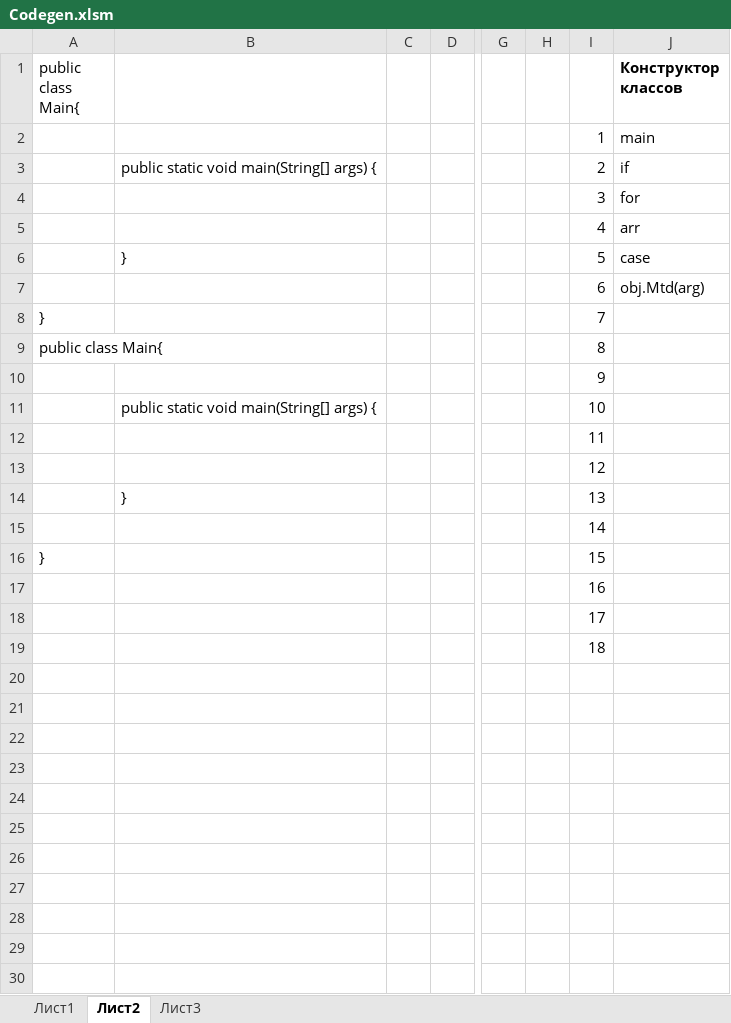
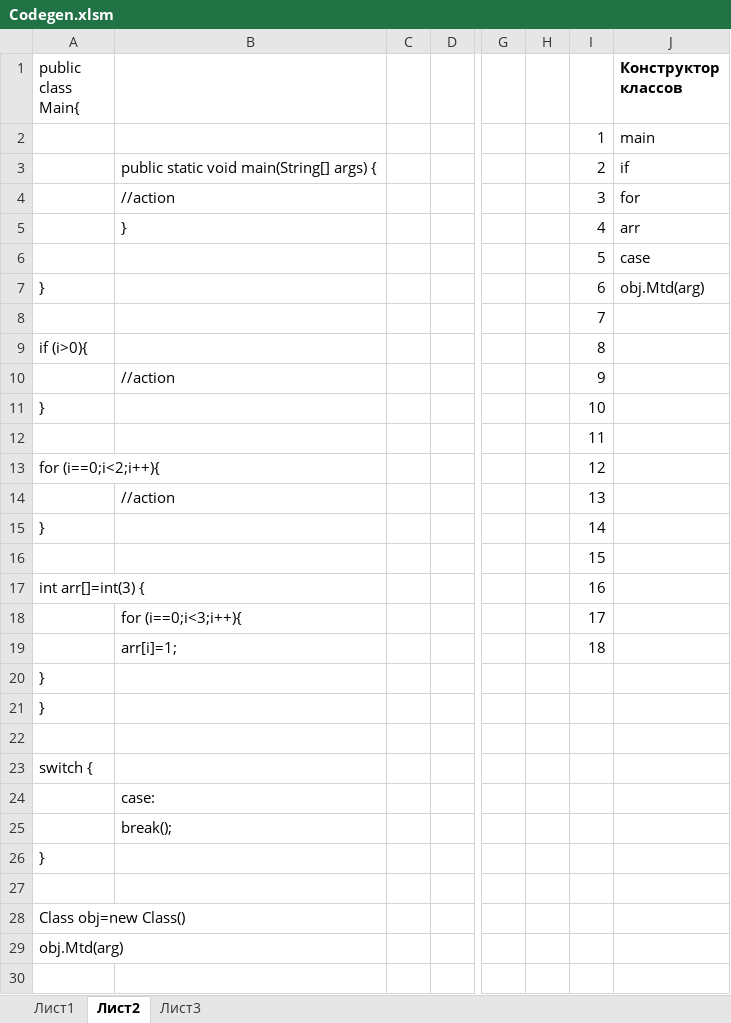
Before and after one commit to paulsver/VBA, an Excel workbook: Codegen.xlsm, sheet Лист2, drawn as a sheet; only a part is shown, gaps mark what is left out; values as stored, in another font and other column widths than the file's, no borders; charts and pictures not drawn; removed rows and columns are numbered as before the commit, all else as after; rows hold the shown columns only; the diff covers the shown part only; the diff names each change by its address in the sheet, - before the commit and + after, or states it on an @@ line.

Commit message:
Add files via upload

```diff
--- a/Codegen.xlsm (sheet Лист2)
+++ b/Codegen.xlsm (sheet Лист2)
-B4: (empty)
+B4: //action
-B5: (empty)
+B5: }
-B6: }
+B6: (empty)
-A7 (public class Main{): (empty)
+A7 (public class Main{): }
+row 8:  |  |  |  |  |  | 7
+row 9: if (i>0){ |  |  |  |  |  | 8
+row 10:  | //action |  |  |  |  | 9
-I11: 7
+I11: 10
-row 9: public class Main{ |  |  |  |  |  | 8
-row 10:  |  |  |  |  |  | 9
-row 11:  | public static void main(String[] args) { |  |  |  |  | 10
-A13 (public class Main{): (empty)
+A13 (public class Main{): for (i==0;i<2;i++){
-B14: }
+B14: //action
+row 15: } |  |  |  |  |  | 14
-I16: 14
+I16: 15
+row 17: int arr[]=int(3) { |  |  |  |  |  | 16
+row 18:  | for (i==0;i<3;i++){ |  |  |  |  | 17
+row 19:  | arr[i]=1; |  |  |  |  | 18
-I20: 15
+I20: (empty)
+row 21: }
-I22: 16
+I22: (empty)
+row 23: switch {
+row 24:  | case:
+row 25:  | break();
+row 26: }
-I27: 17
+I27: (empty)
+row 28: Class obj=new Class()
+row 29: obj.Mtd(arg)
-I30: 18
+I30: (empty)
```
Also changed, not shown: 5 added rows elsewhere in this sheet, charts or pictures.
